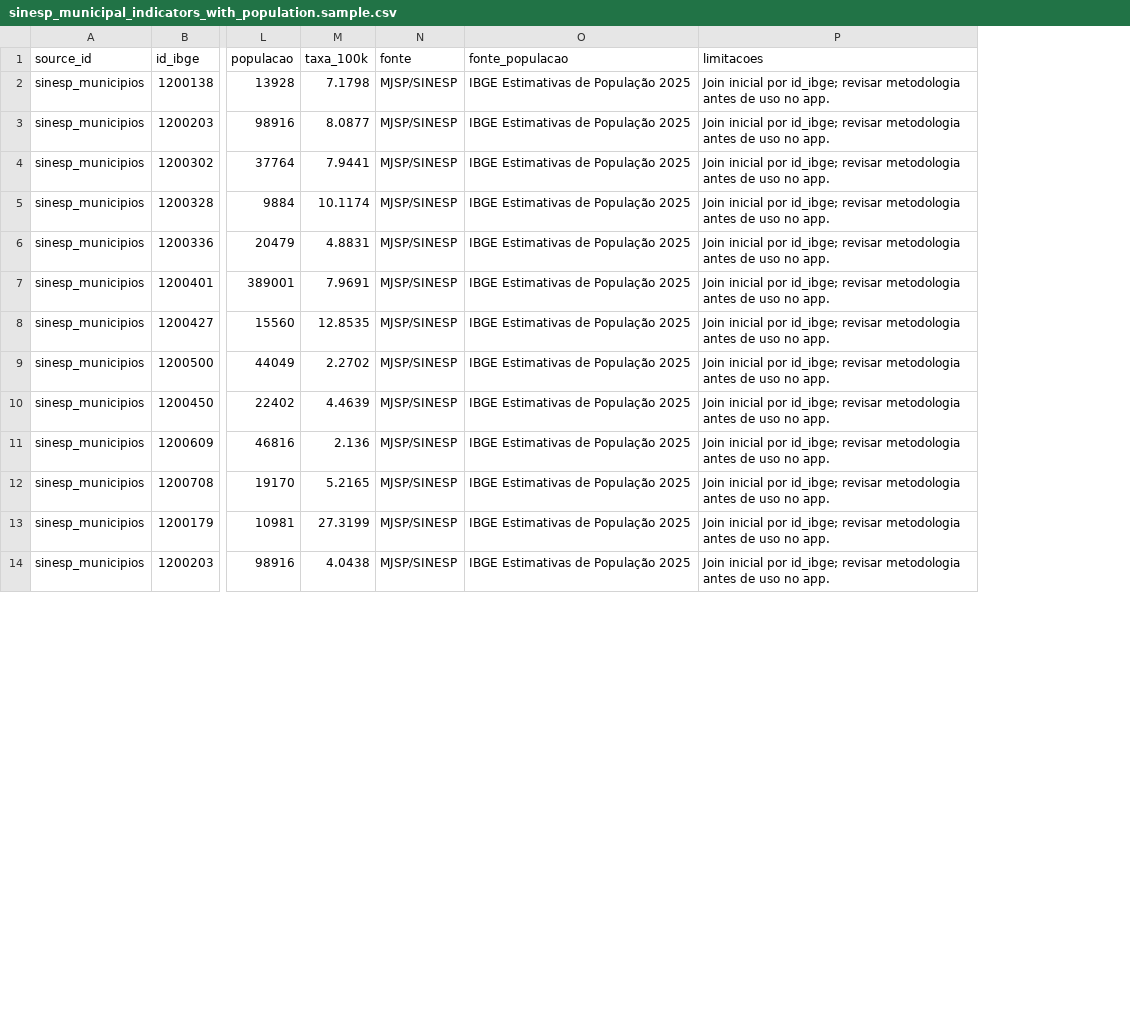
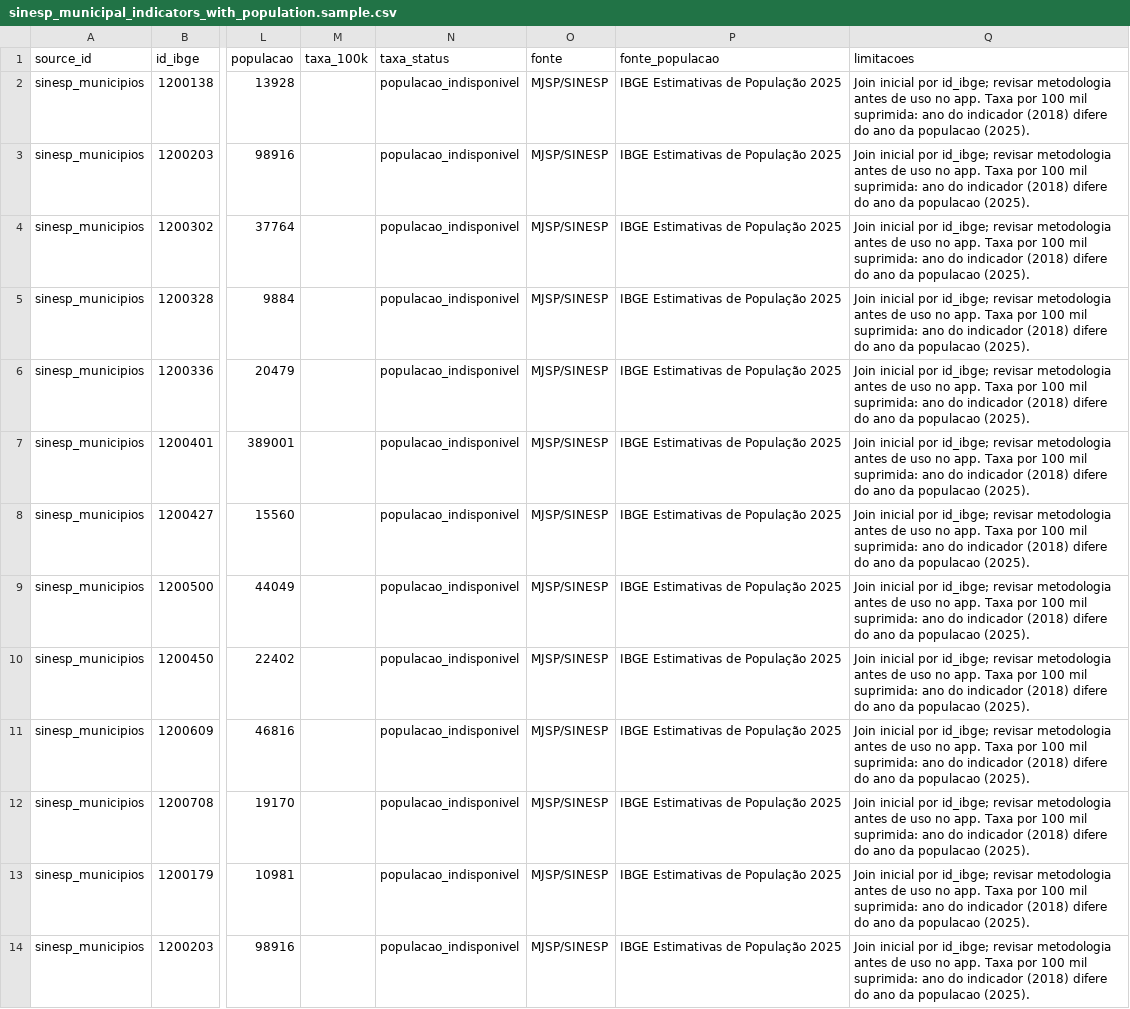
Before and after one commit to lspassos1/mapa-da-violencia-brasil, a CSV file: etl/samples/sinesp_municipal_indicators_with_population.sample.csv, drawn as a sheet; only a part is shown, gaps mark what is left out; addresses are those after the commit; the diff covers the shown part only; the diff names each change by its address in the sheet, - before the commit and + after, or states it on an @@ line.

```diff
--- a/etl/samples/sinesp_municipal_indicators_with_population.sample.csv
+++ b/etl/samples/sinesp_municipal_indicators_with_population.sample.csv
+column N (taxa_status), rows 2-14: all populacao_indisponivel
-M2 (taxa_100k): 7.1798
+M2 (taxa_100k): (empty)
-Q2:Q14 (limitacoes): …no app.
+Q2:Q14 (limitacoes): …no app. Taxa por 100 mil suprimida: ano do indicador (2018) difere do ano da populacao (2025).
-M3 (taxa_100k): 8.0877
+M3 (taxa_100k): (empty)
-M4 (taxa_100k): 7.9441
+M4 (taxa_100k): (empty)
-M5 (taxa_100k): 10.1174
+M5 (taxa_100k): (empty)
-M6 (taxa_100k): 4.8831
+M6 (taxa_100k): (empty)
-M7 (taxa_100k): 7.9691
+M7 (taxa_100k): (empty)
-M8 (taxa_100k): 12.8535
+M8 (taxa_100k): (empty)
-M9 (taxa_100k): 2.2702
+M9 (taxa_100k): (empty)
-M10 (taxa_100k): 4.4639
+M10 (taxa_100k): (empty)
-M11 (taxa_100k): 2.136
+M11 (taxa_100k): (empty)
-M12 (taxa_100k): 5.2165
+M12 (taxa_100k): (empty)
-M13 (taxa_100k): 27.3199
+M13 (taxa_100k): (empty)
-M14 (taxa_100k): 4.0438
+M14 (taxa_100k): (empty)
```
Also changed, not shown: 24 edited cells elsewhere in this file, 6 other files.
